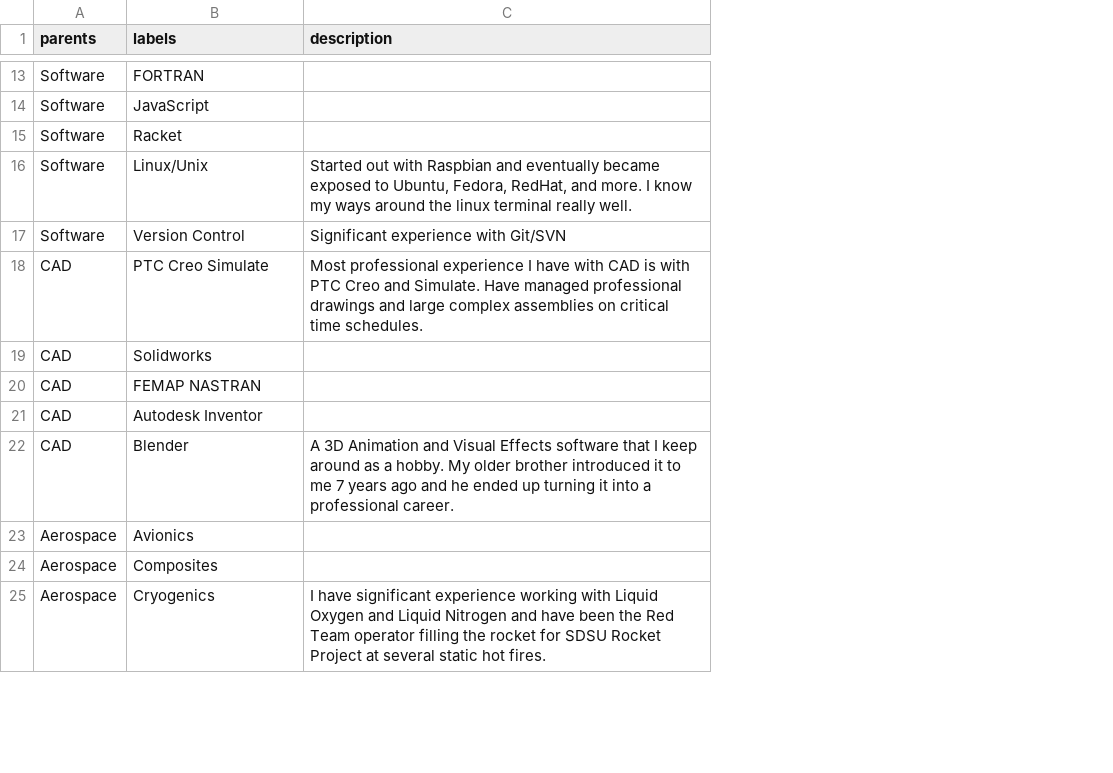
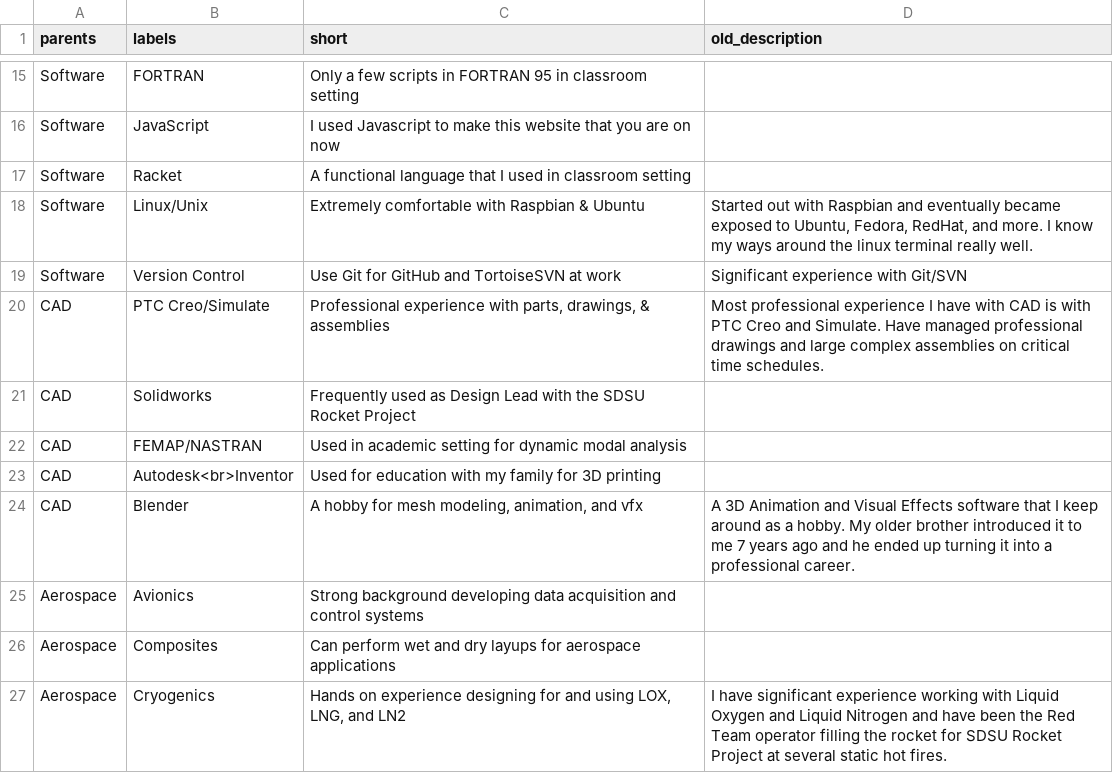
Before and after one commit to Kheirlb/kheirlb.github.io, a CSV file: docs/karl_plotly_data.csv, drawn as a sheet; only a part is shown, gaps mark what is left out; addresses are those after the commit; the diff covers the shown part only; the diff names each change by its address in the sheet, - before the commit and + after, or states it on an @@ line.

```diff
--- a/docs/karl_plotly_data.csv
+++ b/docs/karl_plotly_data.csv
+column C (short), rows 15-27: Only a few scripts in FORTRAN 95 in classroom setting | I used Javascript to make this website that you are on now | A functional language that I used in classroom setting | Extremely comfortable with Raspbian & Ubuntu | Use Git for GitHub and TortoiseSVN at work | Professional experience with parts, drawings, & assemblies | Frequently used as Design Lead with the SDSU Rocket Project | Used in academic setting for dynamic modal analysis | Used for education with my family for 3D printing | A hobby for mesh modeling, animation, and vfx | Strong background developing data acquisition and control systems | Can perform wet and dry layups for aerospace applications | Hands on experience designing for and using LOX, LNG, and LN2
-D1: description
+D1: old_description
-B20 (labels): PTC Creo Simulate
+B20 (labels): PTC Creo/Simulate
-B22 (labels): FEMAP NASTRAN
+B22 (labels): FEMAP/NASTRAN
-B23 (labels): Autodesk Inventor
+B23 (labels): Autodesk<br>Inventor
```
Also changed, not shown: 7 added rows and 5 edited cells elsewhere in this file, 20 other files.
